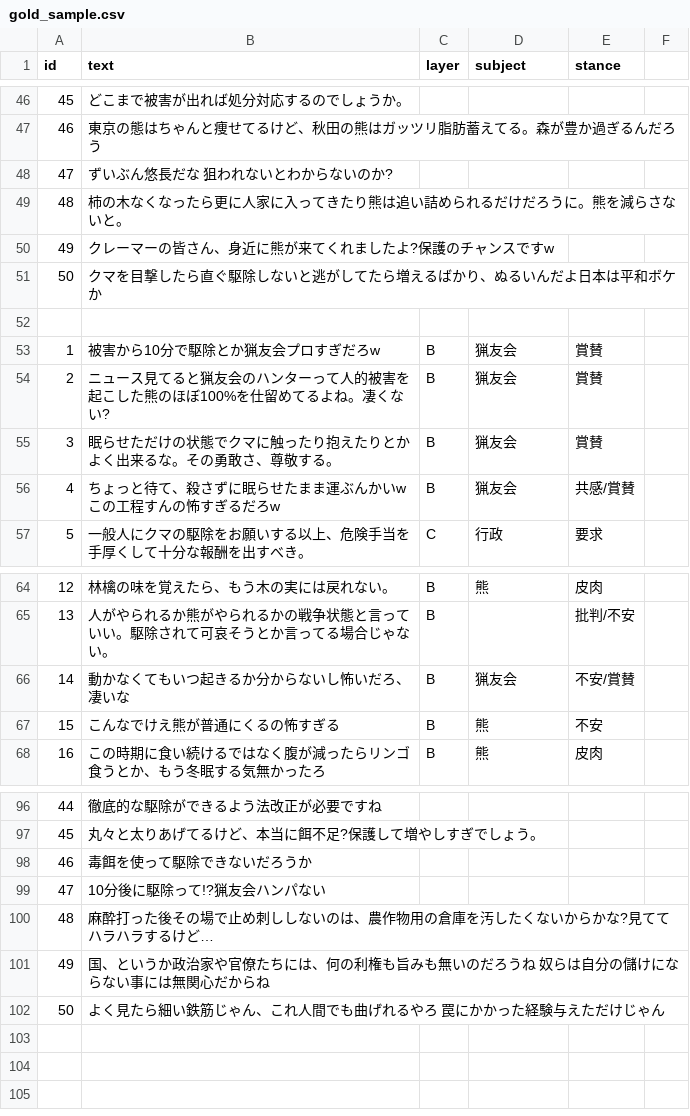
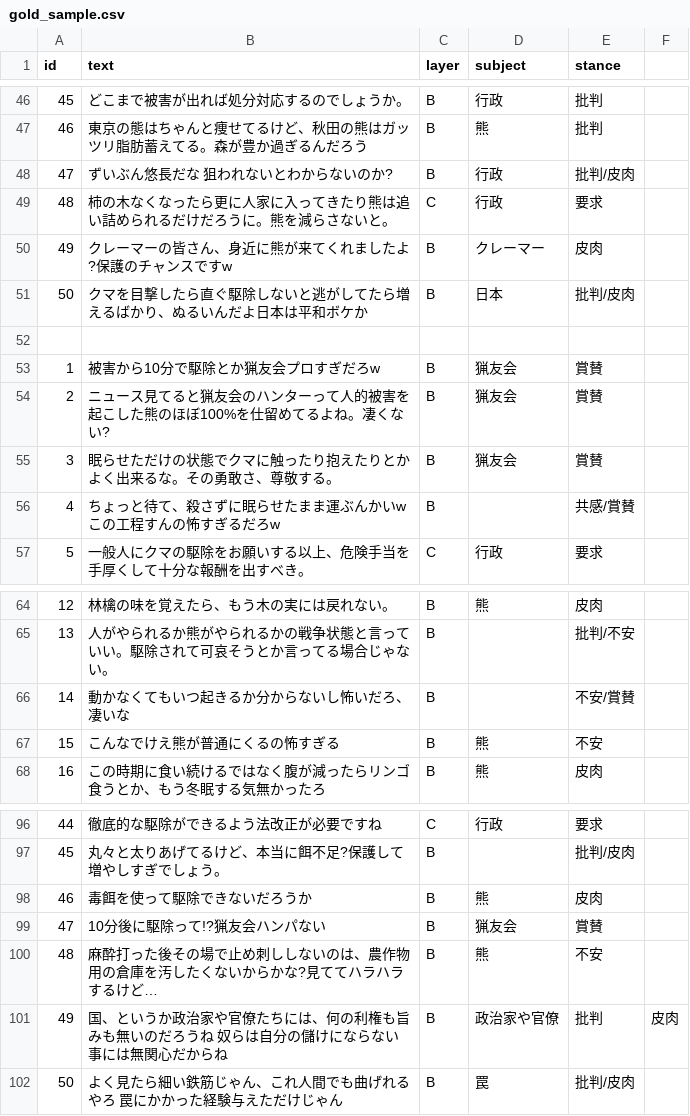
Before and after one commit to ao-labs-123/layered-communication-framework, a CSV file: data/gold_sample.csv, drawn as a sheet; only a part is shown, gaps mark what is left out; the diff covers the shown part only.

```diff
--- a/data/gold_sample.csv
+++ b/data/gold_sample.csv
@@ -46,7 +46,7 @@ id,text,layer,subject,stance
-45,どこまで被害が出れば処分対応するのでしょうか。,
-46,東京の態はちゃんと痩せてるけど、秋田の熊はガッツリ脂肪蓄えてる。森が豊か過ぎるんだろう,
-47,ずいぶん悠長だな　狙われないとわからないのか?,
-48,柿の木なくなったら更に人家に入ってきたり熊は追い詰められるだけだろうに。熊を減らさないと。,
-49,クレーマーの皆さん、身近に熊が来てくれましたよ?保護のチャンスですw,
-50,クマを目撃したら直ぐ駆除しないと逃がしてたら増えるばかり、ぬるいんだよ日本は平和ボケか,
+45,どこまで被害が出れば処分対応するのでしょうか。,B,行政,批判
+46,東京の態はちゃんと痩せてるけど、秋田の熊はガッツリ脂肪蓄えてる。森が豊か過ぎるんだろう,B,熊,批判
+47,ずいぶん悠長だな　狙われないとわからないのか?,B,行政,批判/皮肉
+48,柿の木なくなったら更に人家に入ってきたり熊は追い詰められるだけだろうに。熊を減らさないと。,C,行政,要求
+49,クレーマーの皆さん、身近に熊が来てくれましたよ?保護のチャンスですw,B,クレーマー,皮肉
+50,クマを目撃したら直ぐ駆除しないと逃がしてたら増えるばかり、ぬるいんだよ日本は平和ボケか,B,日本,批判/皮肉
 
@@ -55,3 +55,3 @@ id,text,layer,subject,stance
 3,眠らせただけの状態でクマに触ったり抱えたりとかよく出来るな。その勇敢さ、尊敬する。,B,猟友会,賞賛
-4,ちょっと待て、殺さずに眠らせたまま運ぶんかいwこの工程すんの怖すぎるだろw,B,猟友会,共感/賞賛
+4,ちょっと待て、殺さずに眠らせたまま運ぶんかいwこの工程すんの怖すぎるだろw,B,,共感/賞賛
 5,一般人にクマの駆除をお願いする以上、危険手当を手厚くして十分な報酬を出すべき。,C,行政,要求
@@ -65,3 +65,3 @@ id,text,layer,subject,stance
 13,人がやられるか熊がやられるかの戦争状態と言っていい。駆除されて可哀そうとか言ってる場合じゃない。,B, ,批判/不安
-14,動かなくてもいつ起きるか分からないし怖いだろ、凄いな,B,猟友会,不安/賞賛
+14,動かなくてもいつ起きるか分からないし怖いだろ、凄いな,B,,不安/賞賛
 15,こんなでけえ熊が普通にくるの怖すぎる,B,熊,不安
@@ -96,7 +96,7 @@ id,text,layer,subject,stance
-44,徹底的な駆除ができるよう法改正が必要ですね,
-45,丸々と太りあげてるけど、本当に餌不足?保護して増やしすぎでしょう。,
-46,毒餌を使って駆除できないだろうか,
-47,10分後に駆除って!?猟友会ハンパない,
-48,麻酔打った後その場で止め刺ししないのは、農作物用の倉庫を汚したくないからかな?見ててハラハラするけど…,
-49,国、というか政治家や官僚たちには、何の利権も旨みも無いのだろうね 奴らは自分の儲けにならない事には無関心だからね,
-50,よく見たら細い鉄筋じゃん、これ人間でも曲げれるやろ　罠にかかった経験与えただけじゃん,
+44,徹底的な駆除ができるよう法改正が必要ですね,C,行政,要求
+45,丸々と太りあげてるけど、本当に餌不足?保護して増やしすぎでしょう。,B,,批判/皮肉
+46,毒餌を使って駆除できないだろうか,B,熊,皮肉
+47,10分後に駆除って!?猟友会ハンパない,B,猟友会,賞賛
+48,麻酔打った後その場で止め刺ししないのは、農作物用の倉庫を汚したくないからかな?見ててハラハラするけど…,B,熊,不安
+49,国、というか政治家や官僚たちには、何の利権も旨みも無いのだろうね 奴らは自分の儲けにならない事には無関心だからね,B,政治家や官僚,批判,皮肉
+50,よく見たら細い鉄筋じゃん、これ人間でも曲げれるやろ　罠にかかった経験与えただけじゃん,B,罠,批判/皮肉
```
Also changed, not shown: 4 added rows, 4 removed rows and 63 edited cells elsewhere in this file.
